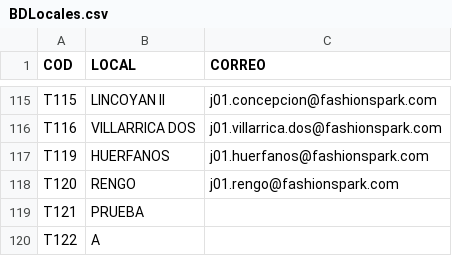
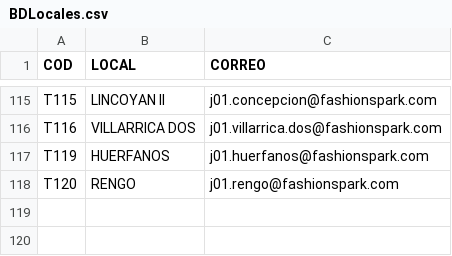
Before and after one commit to SamuelGavilan/BDFSP, a CSV file: BDLocales.csv, drawn as a sheet; only a part is shown, gaps mark what is left out; the diff names each change by its address in the sheet, - before the commit and + after, or states it on an @@ line.

Commit message:
Update BDLocales.csv

```diff
--- a/BDLocales.csv
+++ b/BDLocales.csv
-row 119: T121 | PRUEBA
-row 120: T122 | A
```
